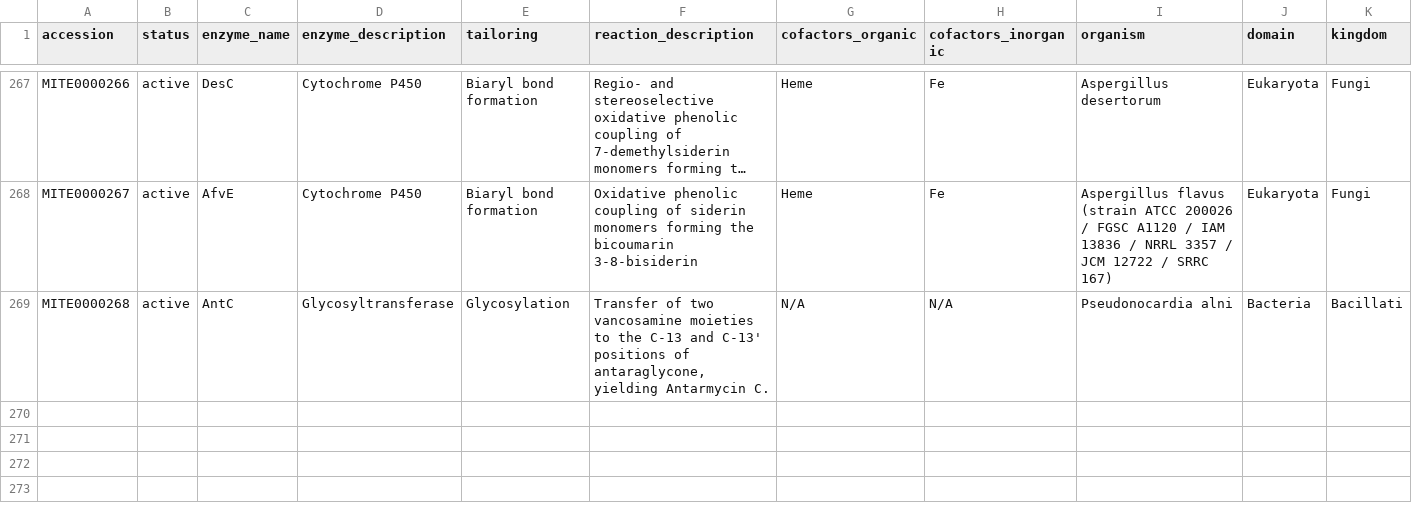
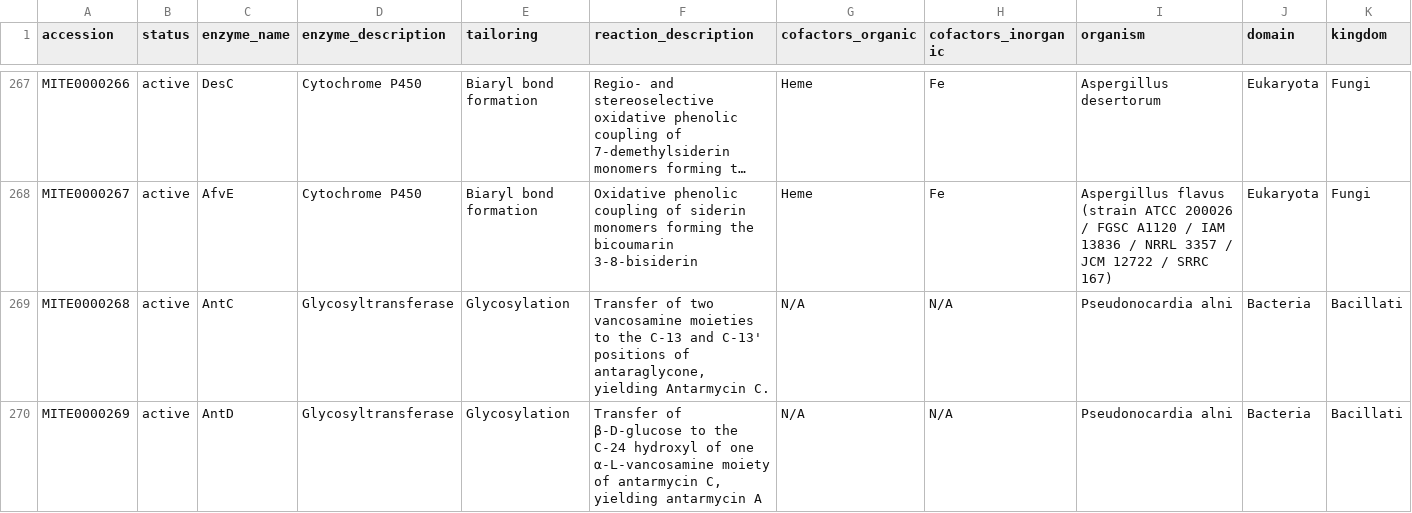
Before and after one commit to mite-standard/mite_data, a CSV file: mite_data/metadata/summary.csv, drawn as a sheet; only a part is shown, gaps mark what is left out; long unchanged cells end in …; rows hold the shown columns only; the diff names each change by its address in the sheet, - before the commit and + after, or states it on an @@ line.

```diff
--- a/mite_data/metadata/summary.csv
+++ b/mite_data/metadata/summary.csv
+row 270: MITE0000269 | active | AntD | Glycosyltransferase | Glycosylation | Transfer of β-D-glucose to the C-24 hydroxyl of one α-L-vancosamine moiety of antarmycin C, yielding antarmycin A | N/A | N/A | Pseudonocardia alni | Bacteria | Bacillati
```
Also changed, not shown: mite_data/metadata/dump_smarts.csv, mite_data/metadata/dump_smiles.csv, 4 other files.
